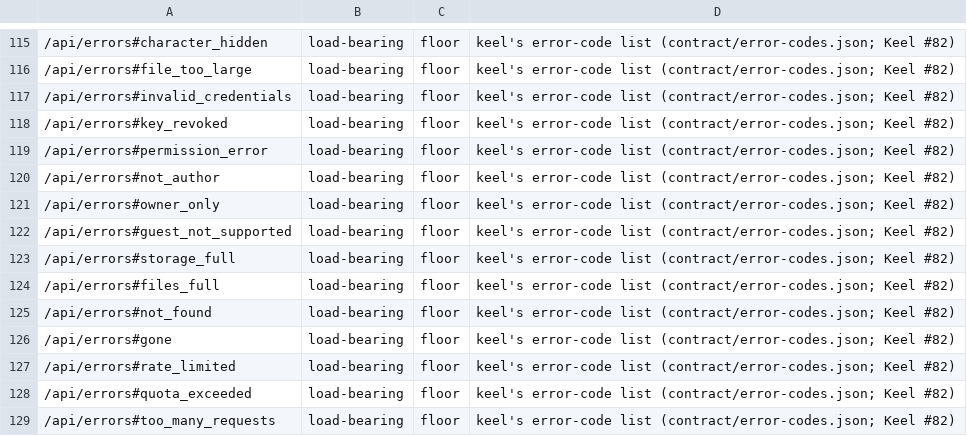
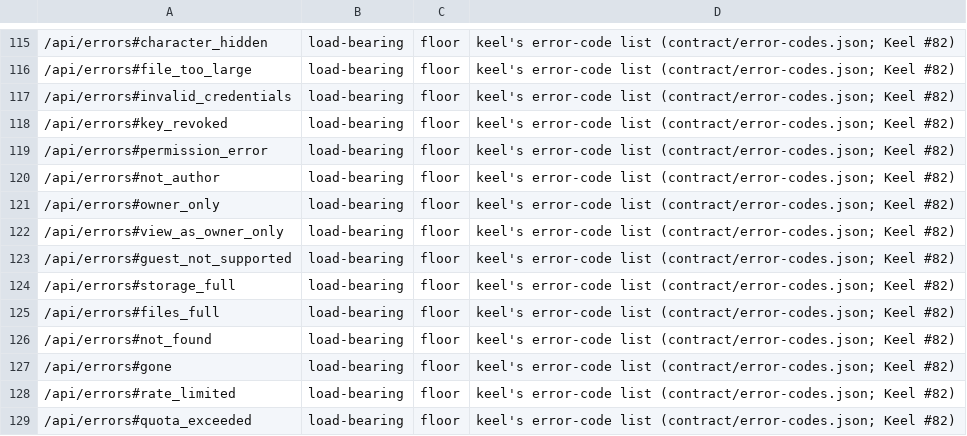
Before and after one commit to OnlyWorlds/onlyworlds.github.io, a TSV file: contract/urls.tsv, drawn as a sheet; only a part is shown, gaps mark what is left out; the shorter side is filled out with more unchanged rows; the diff names each change by its address in the sheet, - before the commit and + after, or states it on an @@ line.

```diff
--- a/contract/urls.tsv
+++ b/contract/urls.tsv
+row 122: /api/errors#view_as_owner_only | load-bearing | floor | keel's error-code list (contract/error-codes.json; Keel #82)
```
Also changed, not shown: 2 other files.
